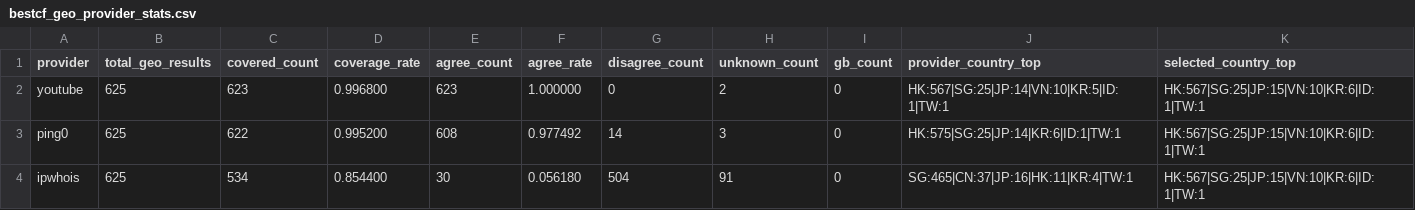
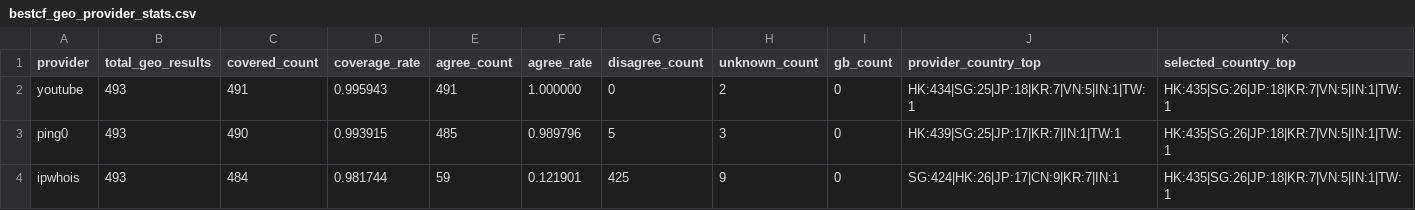
Before and after one commit to User-Pass320/bestcf-auto, a CSV file: public/bestcf_geo_provider_stats.csv, drawn as a sheet.

```diff
--- a/public/bestcf_geo_provider_stats.csv
+++ b/public/bestcf_geo_provider_stats.csv
@@ -1,4 +1,4 @@
 provider,total_geo_results,covered_count,coverage_rate,agree_count,agree_rate,disagree_count,unknown_count,gb_count,provider_country_top,selected_country_top
-youtube,625,623,0.996800,623,1.000000,0,2,0,HK:567|SG:25|JP:14|VN:10|KR:5|ID:1|TW:1,HK:567|SG:25|JP:15|VN:10|KR:6|ID:1|TW:1
-ping0,625,622,0.995200,608,0.977492,14,3,0,HK:575|SG:25|JP:14|KR:6|ID:1|TW:1,HK:567|SG:25|JP:15|VN:10|KR:6|ID:1|TW:1
-ipwhois,625,534,0.854400,30,0.056180,504,91,0,SG:465|CN:37|JP:16|HK:11|KR:4|TW:1,HK:567|SG:25|JP:15|VN:10|KR:6|ID:1|TW:1
+youtube,493,491,0.995943,491,1.000000,0,2,0,HK:434|SG:25|JP:18|KR:7|VN:5|IN:1|TW:1,HK:435|SG:26|JP:18|KR:7|VN:5|IN:1|TW:1
+ping0,493,490,0.993915,485,0.989796,5,3,0,HK:439|SG:25|JP:17|KR:7|IN:1|TW:1,HK:435|SG:26|JP:18|KR:7|VN:5|IN:1|TW:1
+ipwhois,493,484,0.981744,59,0.121901,425,9,0,SG:424|HK:26|JP:17|CN:9|KR:7|IN:1,HK:435|SG:26|JP:18|KR:7|VN:5|IN:1|TW:1
```
Also changed, not shown: public/bestcf_region_counts.csv, public/bestcf_sources.csv, 4 other files.
